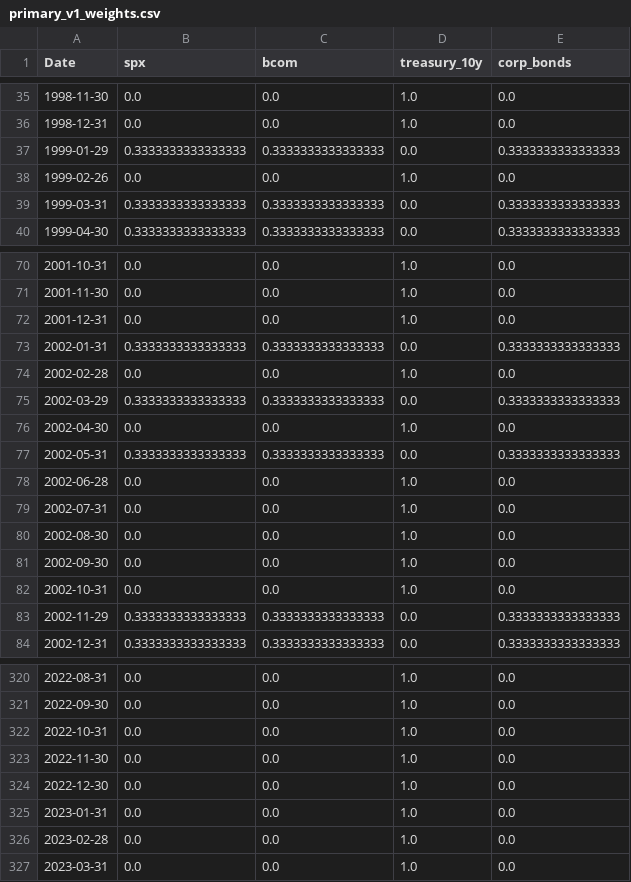
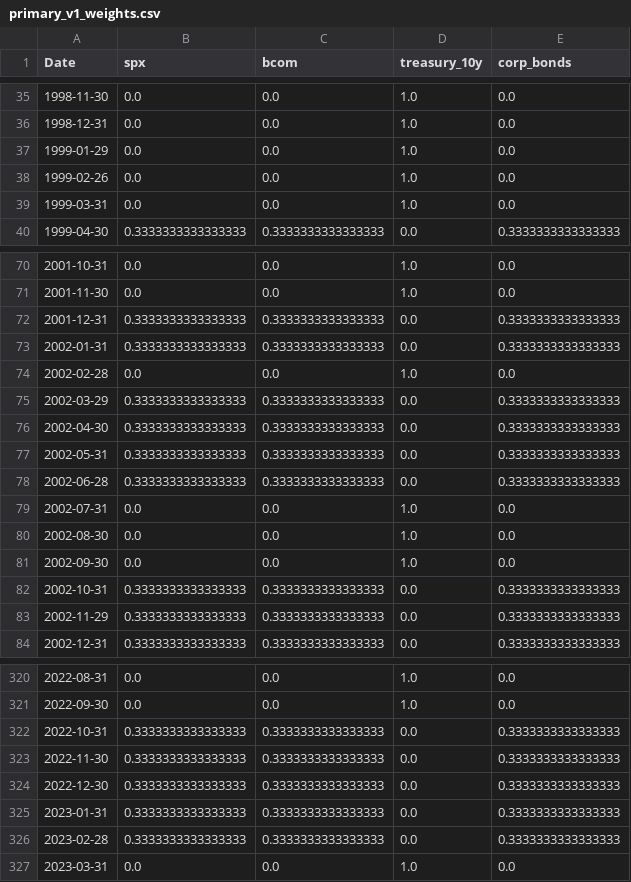
Before and after one commit to cristhianparedes0924-web/ssga-meta-labeling, a CSV file: primary_model/project_results/reports/primary_v1_weights.csv, drawn as a sheet; only a part is shown, gaps mark what is left out; the diff covers the shown part only.

```diff
--- a/primary_model/project_results/reports/primary_v1_weights.csv
+++ b/primary_model/project_results/reports/primary_v1_weights.csv
@@ -36,5 +36,5 @@ Date,spx,bcom,treasury_10y,corp_bonds
 1998-12-31,0.0,0.0,1.0,0.0
-1999-01-29,0.3333333333333333,0.3333333333333333,0.0,0.3333333333333333
+1999-01-29,0.0,0.0,1.0,0.0
 1999-02-26,0.0,0.0,1.0,0.0
-1999-03-31,0.3333333333333333,0.3333333333333333,0.0,0.3333333333333333
+1999-03-31,0.0,0.0,1.0,0.0
 1999-04-30,0.3333333333333333,0.3333333333333333,0.0,0.3333333333333333
@@ -71,3 +71,3 @@ Date,spx,bcom,treasury_10y,corp_bonds
 2001-11-30,0.0,0.0,1.0,0.0
-2001-12-31,0.0,0.0,1.0,0.0
+2001-12-31,0.3333333333333333,0.3333333333333333,0.0,0.3333333333333333
 2002-01-31,0.3333333333333333,0.3333333333333333,0.0,0.3333333333333333
@@ -75,5 +75,5 @@ Date,spx,bcom,treasury_10y,corp_bonds
 2002-03-29,0.3333333333333333,0.3333333333333333,0.0,0.3333333333333333
-2002-04-30,0.0,0.0,1.0,0.0
+2002-04-30,0.3333333333333333,0.3333333333333333,0.0,0.3333333333333333
 2002-05-31,0.3333333333333333,0.3333333333333333,0.0,0.3333333333333333
-2002-06-28,0.0,0.0,1.0,0.0
+2002-06-28,0.3333333333333333,0.3333333333333333,0.0,0.3333333333333333
 2002-07-31,0.0,0.0,1.0,0.0
@@ -81,3 +81,3 @@ Date,spx,bcom,treasury_10y,corp_bonds
 2002-09-30,0.0,0.0,1.0,0.0
-2002-10-31,0.0,0.0,1.0,0.0
+2002-10-31,0.3333333333333333,0.3333333333333333,0.0,0.3333333333333333
 2002-11-29,0.3333333333333333,0.3333333333333333,0.0,0.3333333333333333
@@ -321,7 +321,7 @@ Date,spx,bcom,treasury_10y,corp_bonds
 2022-09-30,0.0,0.0,1.0,0.0
-2022-10-31,0.0,0.0,1.0,0.0
-2022-11-30,0.0,0.0,1.0,0.0
-2022-12-30,0.0,0.0,1.0,0.0
-2023-01-31,0.0,0.0,1.0,0.0
-2023-02-28,0.0,0.0,1.0,0.0
+2022-10-31,0.3333333333333333,0.3333333333333333,0.0,0.3333333333333333
+2022-11-30,0.3333333333333333,0.3333333333333333,0.0,0.3333333333333333
+2022-12-30,0.3333333333333333,0.3333333333333333,0.0,0.3333333333333333
+2023-01-31,0.3333333333333333,0.3333333333333333,0.0,0.3333333333333333
+2023-02-28,0.3333333333333333,0.3333333333333333,0.0,0.3333333333333333
 2023-03-31,0.0,0.0,1.0,0.0
```
Also changed, not shown: 84 edited cells elsewhere in this file, primary_model/project_results/reports/benchmarks_summary.csv, primary_model/project_results/reports/primary_v1_backtest.csv, 7 other files.
